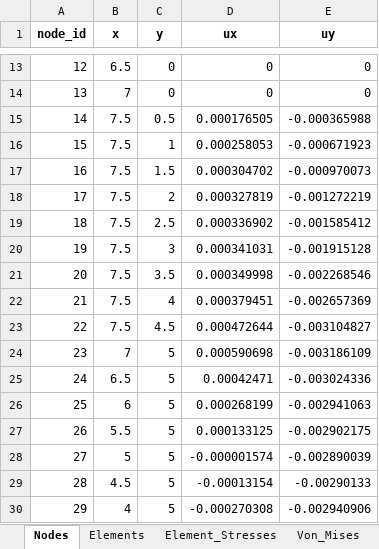
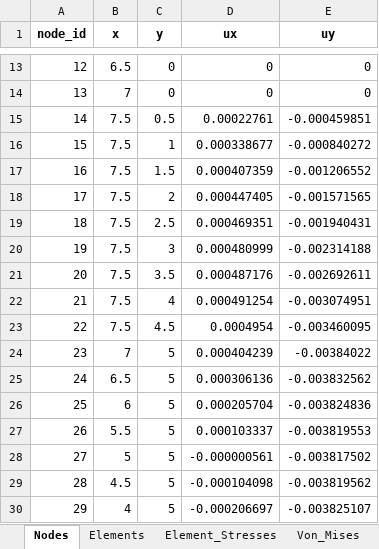
Before and after one commit to thomaitz/Nonlinear-FEM-Elastoplasticity-Softening, an Excel workbook: FEM_results_lc_0.5.xlsx, sheet Nodes, drawn as a sheet; only a part is shown, gaps mark what is left out; values as stored, in another font and other column widths than the file's, no borders; the diff covers the shown part only; the diff names each change by its address in the sheet, - before the commit and + after, or states it on an @@ line.

```diff
--- a/FEM_results_lc_0.5.xlsx (sheet Nodes)
+++ b/FEM_results_lc_0.5.xlsx (sheet Nodes)
-D15 (ux): 0.000176505
+D15 (ux): 0.00022761
-E15 (uy): -0.000365988
+E15 (uy): -0.000459851
-D16 (ux): 0.000258053
+D16 (ux): 0.000338677
-E16 (uy): -0.000671923
+E16 (uy): -0.000840272
-D17 (ux): 0.000304702
+D17 (ux): 0.000407359
-E17 (uy): -0.000970073
+E17 (uy): -0.001206552
-D18 (ux): 0.000327819
+D18 (ux): 0.000447405
-E18 (uy): -0.001272219
+E18 (uy): -0.001571565
-D19 (ux): 0.000336902
+D19 (ux): 0.000469351
-E19 (uy): -0.001585412
+E19 (uy): -0.001940431
-D20 (ux): 0.000341031
+D20 (ux): 0.000480999
-E20 (uy): -0.001915128
+E20 (uy): -0.002314188
-D21 (ux): 0.000349998
+D21 (ux): 0.000487176
-E21 (uy): -0.002268546
+E21 (uy): -0.002692611
-D22 (ux): 0.000379451
+D22 (ux): 0.000491254
-E22 (uy): -0.002657369
+E22 (uy): -0.003074951
-D23 (ux): 0.000472644
+D23 (ux): 0.0004954
-E23 (uy): -0.003104827
+E23 (uy): -0.003460095
-D24 (ux): 0.000590698
+D24 (ux): 0.000404239
-E24 (uy): -0.003186109
+E24 (uy): -0.00384022
-D25 (ux): 0.00042471
+D25 (ux): 0.000306136
-E25 (uy): -0.003024336
+E25 (uy): -0.003832562
-D26 (ux): 0.000268199
+D26 (ux): 0.000205704
-E26 (uy): -0.002941063
+E26 (uy): -0.003824836
-D27 (ux): 0.000133125
+D27 (ux): 0.000103337
-E27 (uy): -0.002902175
+E27 (uy): -0.003819553
-D28 (ux): -0.000001574
+D28 (ux): -0.000000561
-E28 (uy): -0.002890039
+E28 (uy): -0.003817502
-D29 (ux): -0.00013154
+D29 (ux): -0.000104098
-E29 (uy): -0.00290133
+E29 (uy): -0.003819562
-D30 (ux): -0.000270308
+D30 (ux): -0.000206697
-E30 (uy): -0.002940906
+E30 (uy): -0.003825107
```
Also changed, not shown: 234 edited cells elsewhere in this sheet, sheet Element_Stresses, sheet Yield_Function, sheet Von_Mises, 4 other files.
